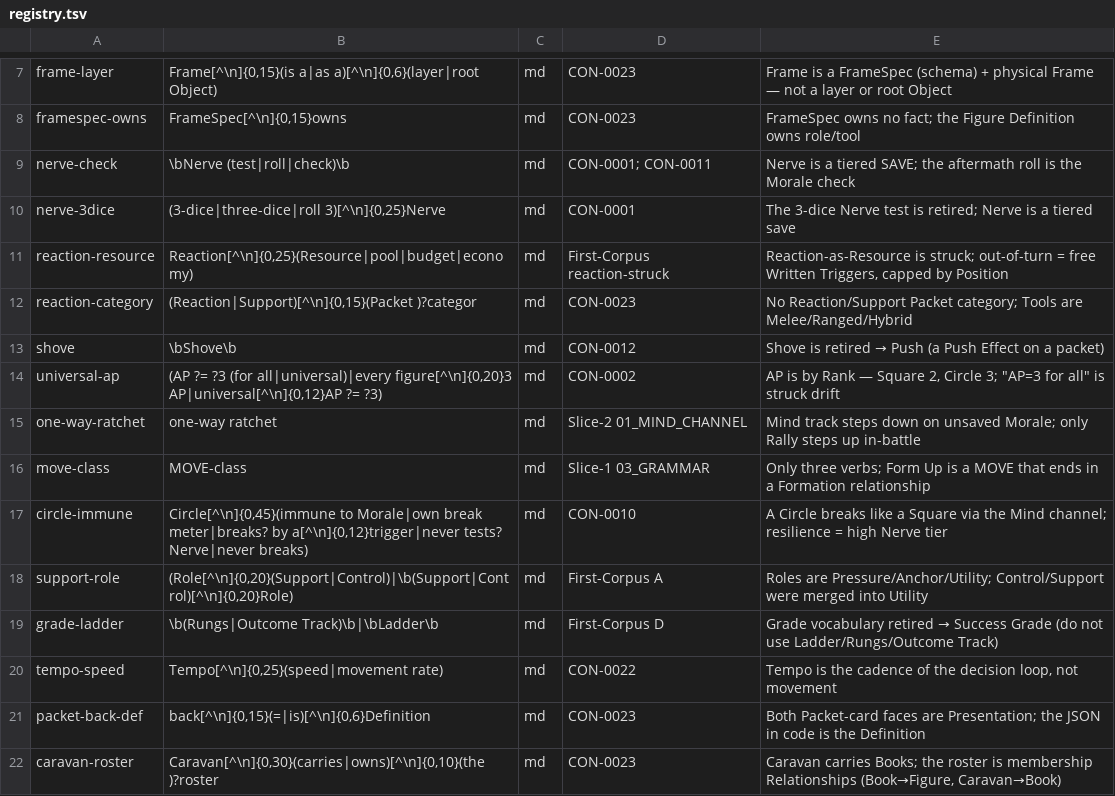
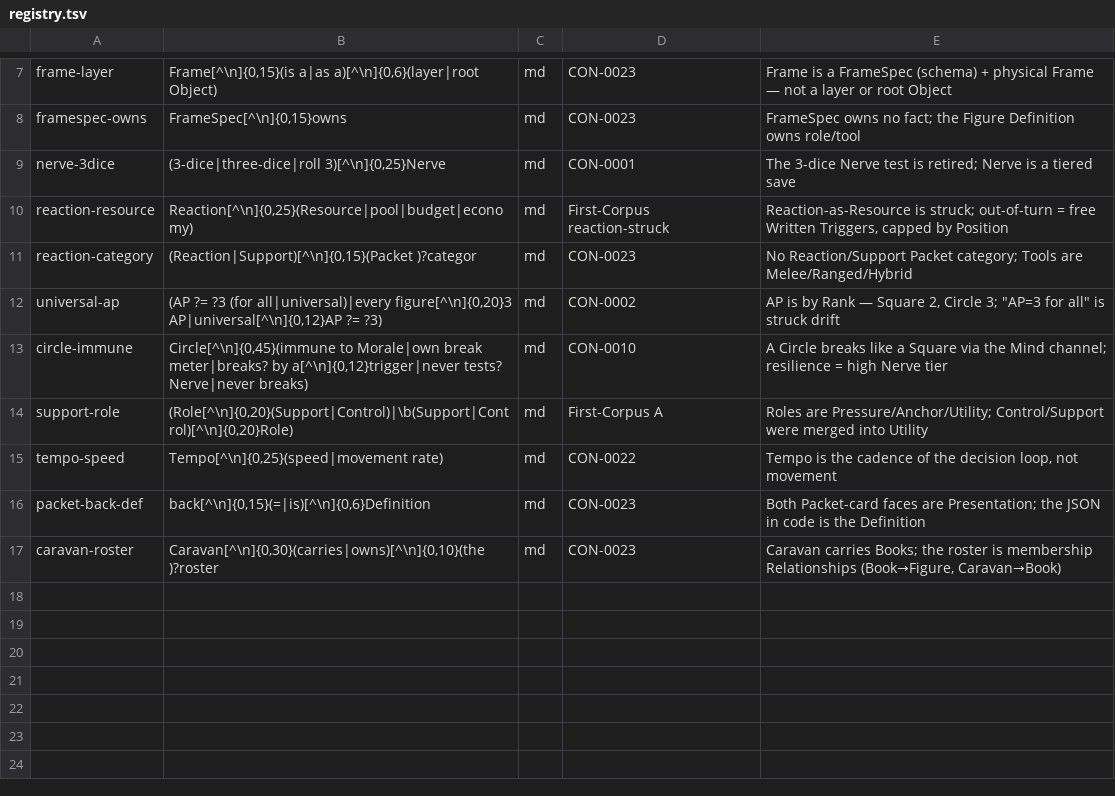
Before and after one commit to whbreifcase-arch/cus-second-corpus, a TSV file: _retired/registry.tsv, drawn as a sheet; only a part is shown, gaps mark what is left out.

```diff
--- a/_retired/registry.tsv
+++ b/_retired/registry.tsv
@@ -8,3 +8,2 @@ frame-layer	Frame[^\n]{0,15}(is a|as a)[^\n]{0,6}(layer|root Object)	md	CON-0023
 framespec-owns	FrameSpec[^\n]{0,15}owns	md	CON-0023	FrameSpec owns no fact; the Figure Definition owns role/tool
-nerve-check	\bNerve (test|roll|check)\b	md	CON-0001; CON-0011	Nerve is a tiered SAVE; the aftermath roll is the Morale check
 nerve-3dice	(3-dice|three-dice|roll 3)[^\n]{0,25}Nerve	md	CON-0001	The 3-dice Nerve test is retired; Nerve is a tiered save
@@ -12,9 +11,5 @@ reaction-resource	Reaction[^\n]{0,25}(Resource|pool|budget|economy)	md	First-Cor
 reaction-category	(Reaction|Support)[^\n]{0,15}(Packet )?categor	md	CON-0023	No Reaction/Support Packet category; Tools are Melee/Ranged/Hybrid
-shove	\bShove\b	md	CON-0012	"Shove" is retired → Push (a Push Effect on a packet)
 universal-ap	(AP ?= ?3 (for all|universal)|every figure[^\n]{0,20}3 AP|universal[^\n]{0,12}AP ?= ?3)	md	CON-0002	AP is by Rank — Square 2, Circle 3; "AP=3 for all" is struck drift
-one-way-ratchet	one-way ratchet	md	Slice-2 01_MIND_CHANNEL	Mind track steps down on unsaved Morale; only Rally steps up in-battle
-move-class	MOVE-class	md	Slice-1 03_GRAMMAR	Only three verbs; Form Up is a MOVE that ends in a Formation relationship
 circle-immune	Circle[^\n]{0,45}(immune to Morale|own break meter|breaks? by a[^\n]{0,12}trigger|never tests? Nerve|never breaks)	md	CON-0010	A Circle breaks like a Square via the Mind channel; resilience = high Nerve tier
 support-role	(Role[^\n]{0,20}(Support|Control)|\b(Support|Control)[^\n]{0,20}Role)	md	First-Corpus A	Roles are Pressure/Anchor/Utility; Control/Support were merged into Utility
-grade-ladder	\b(Rungs|Outcome Track)\b|\bLadder\b	md	First-Corpus D	Grade vocabulary retired → Success Grade (do not use Ladder/Rungs/Outcome Track)
 tempo-speed	Tempo[^\n]{0,25}(speed|movement rate)	md	CON-0022	Tempo is the cadence of the decision loop, not movement
```
Also changed, not shown: 4 other files.
